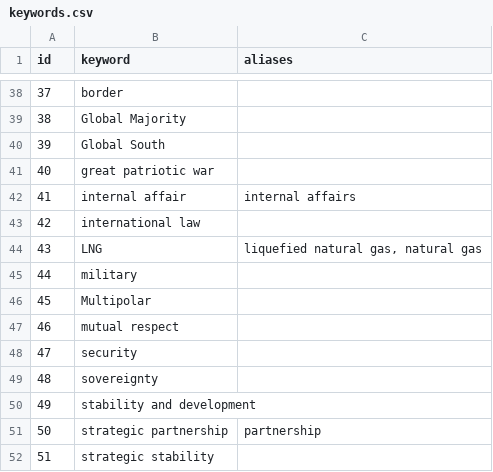
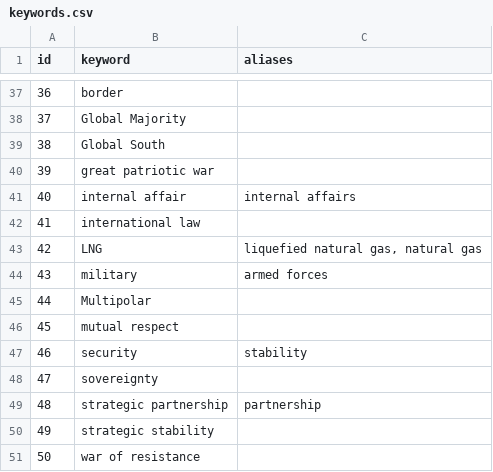
Before and after one commit to ccoop129/speech-analysis, a CSV file: data/keywords.csv, drawn as a sheet; only a part is shown, gaps mark what is left out; the shorter side is filled out with more unchanged rows; removed rows and columns are numbered as before the commit, all else as after; the diff covers the shown part only; the diff names each change by its address in the sheet, - before the commit and + after, or states it on an @@ line.

```diff
--- a/data/keywords.csv
+++ b/data/keywords.csv
@@ column A (id) renumbered between rows 37 and 59 @@
-C44 (aliases): (empty)
+C44 (aliases): armed forces
-C47 (aliases): (empty)
+C47 (aliases): stability
-row 50: 49 | stability and development
```
Also changed, not shown: 21 added rows and 1 removed row elsewhere in this file, 3 other files.
